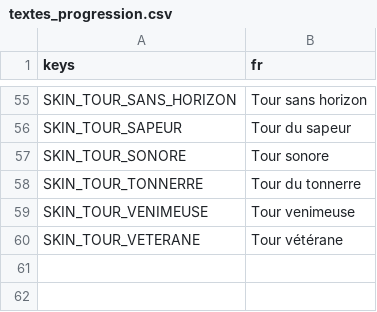
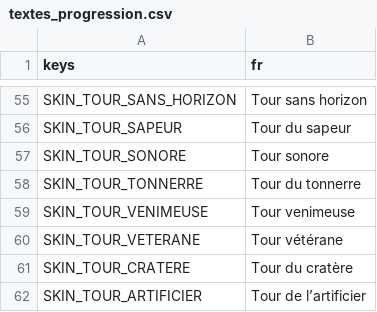
Before and after one commit to phamelin42/Last-tower-standing, a CSV file: i18n/textes_progression.csv, drawn as a sheet; only a part is shown, gaps mark what is left out; the diff names each change by its address in the sheet, - before the commit and + after, or states it on an @@ line.

```diff
--- a/i18n/textes_progression.csv
+++ b/i18n/textes_progression.csv
+row 61: SKIN_TOUR_CRATERE | Tour du cratère
+row 62: SKIN_TOUR_ARTIFICIER | Tour de l’artificier
```
